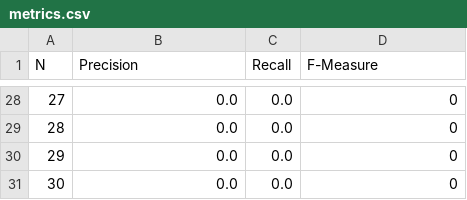
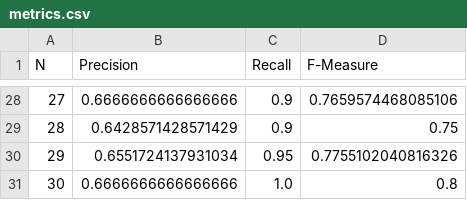
Before and after one commit to m21ark/pri, a CSV file: solr/evaluation/queries/global4/metrics/metrics.csv, drawn as a sheet; only a part is shown, gaps mark what is left out; the diff covers the shown part only.

Commit message:
global query 4

```diff
--- a/solr/evaluation/queries/global4/metrics/metrics.csv
+++ b/solr/evaluation/queries/global4/metrics/metrics.csv
@@ -28,4 +28,4 @@ N,Precision,Recall,F-Measure
-27,0.0,0.0,0
-28,0.0,0.0,0
-29,0.0,0.0,0
-30,0.0,0.0,0
+27,0.6666666666666666,0.9,0.7659574468085106
+28,0.6428571428571429,0.9,0.75
+29,0.6551724137931034,0.95,0.7755102040816326
+30,0.6666666666666666,1.0,0.8
```
Also changed, not shown: 78 edited cells elsewhere in this file, 2 other files.
